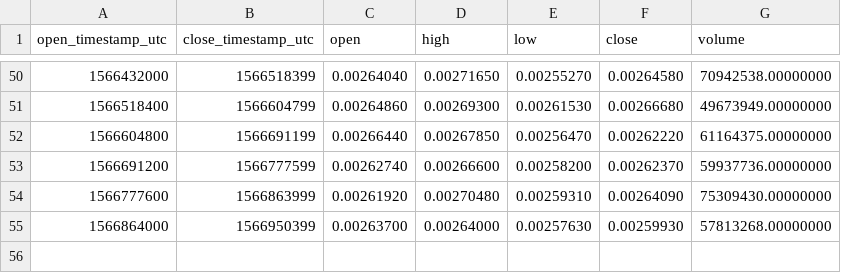
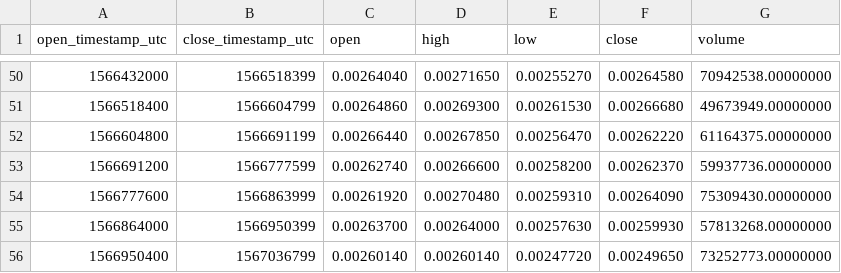
Before and after one commit to cryptobigbro/binance-DOGEUSDT, a CSV file: binance-DOGEUSDT-1d.csv, drawn as a sheet; only a part is shown, gaps mark what is left out; the diff names each change by its address in the sheet, - before the commit and + after, or states it on an @@ line.

```diff
--- a/binance-DOGEUSDT-1d.csv
+++ b/binance-DOGEUSDT-1d.csv
+row 56: 1566950400 | 1567036799 | 0.00260140 | 0.00260140 | 0.00247720 | 0.00249650 | 73252773.00000000
```
Also changed, not shown: binance-DOGEUSDT-1h.csv, binance-DOGEUSDT-1w.csv.
